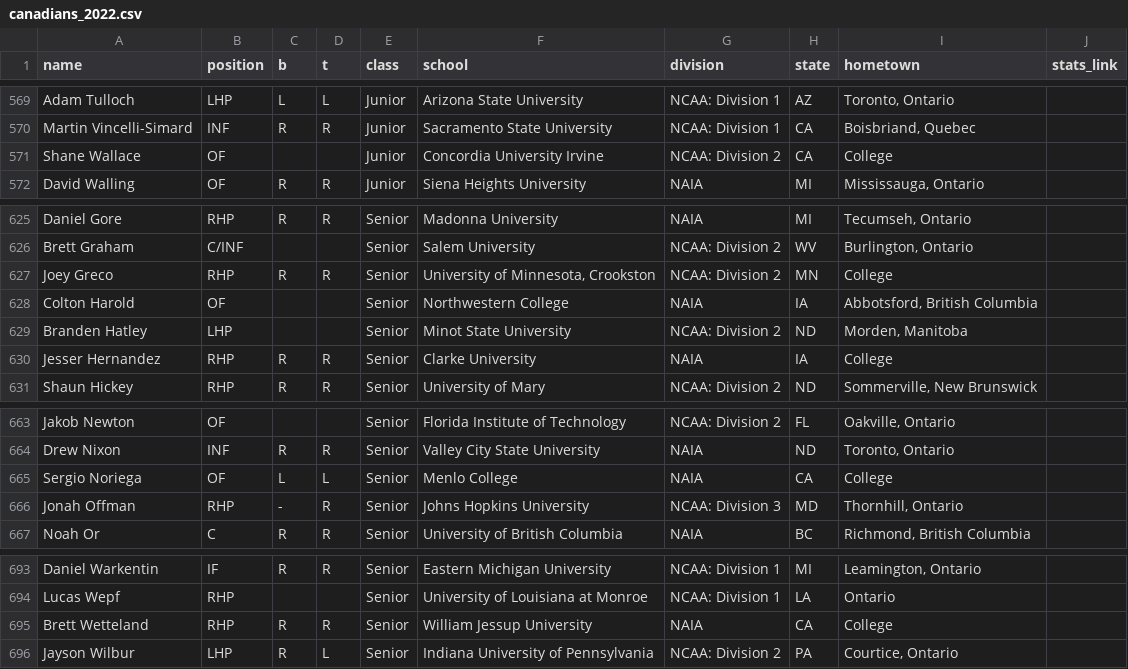
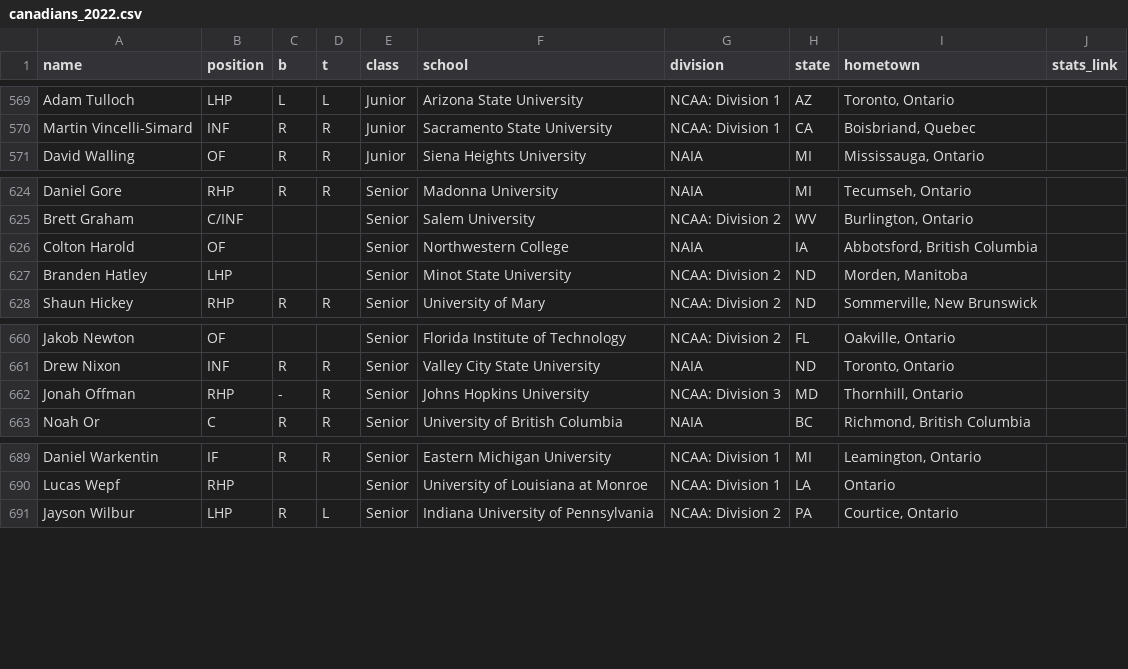
Before and after one commit to peteb206/canadians_in_college_baseball, a CSV file: canadians_2022.csv, drawn as a sheet; only a part is shown, gaps mark what is left out.

Commit message:
roster link fixes, some manual additions and don't print update time

```diff
--- a/canadians_2022.csv
+++ b/canadians_2022.csv
@@ -570,3 +570,2 @@ Adam Tulloch,LHP,L,L,Junior,Arizona State University,NCAA: Division 1,AZ,"Toront
 Martin Vincelli-Simard,INF,R,R,Junior,Sacramento State University,NCAA: Division 1,CA,"Boisbriand, Quebec",
-Shane Wallace,OF,,,Junior,Concordia University Irvine,NCAA: Division 2,CA,College,
 David Walling,OF,R,R,Junior,Siena Heights University,NAIA,MI,"Mississauga, Ontario",
@@ -626,6 +625,4 @@ Daniel Gore,RHP,R,R,Senior,Madonna University,NAIA,MI,"Tecumseh, Ontario",
 Brett Graham,C/INF,,,Senior,Salem University,NCAA: Division 2,WV,"Burlington, Ontario",
-Joey Greco,RHP,R,R,Senior,"University of Minnesota, Crookston",NCAA: Division 2,MN,College,
 Colton Harold,OF,,,Senior,Northwestern College,NAIA,IA,"Abbotsford, British Columbia",
 Branden Hatley,LHP,,,Senior,Minot State University,NCAA: Division 2,ND,"Morden, Manitoba",
-Jesser Hernandez,RHP,R,R,Senior,Clarke University,NAIA,IA,College,
 Shaun Hickey,RHP,R,R,Senior,University of Mary,NCAA: Division 2,ND,"Sommerville, New Brunswick",
@@ -664,3 +661,2 @@ Jakob Newton,OF,,,Senior,Florida Institute of Technology,NCAA: Division 2,FL,"Oa
 Drew Nixon,INF,R,R,Senior,Valley City State University,NAIA,ND,"Toronto, Ontario",
-Sergio Noriega,OF,L,L,Senior,Menlo College,NAIA,CA,College,
 Jonah Offman,RHP,-,R,Senior,Johns Hopkins University,NCAA: Division 3,MD,"Thornhill, Ontario",
@@ -694,3 +690,2 @@ Daniel Warkentin,IF,R,R,Senior,Eastern Michigan University,NCAA: Division 1,MI,"
 Lucas Wepf,RHP,,,Senior,University of Louisiana at Monroe,NCAA: Division 1,LA,Ontario,
-Brett Wetteland,RHP,R,R,Senior,William Jessup University,NAIA,CA,College,
 Jayson Wilbur,LHP,R,L,Senior,Indiana University of Pennsylvania,NCAA: Division 2,PA,"Courtice, Ontario",
```
Also changed, not shown: canadians_manual_2022.csv, roster_pages_2022.csv, 2 other files.
